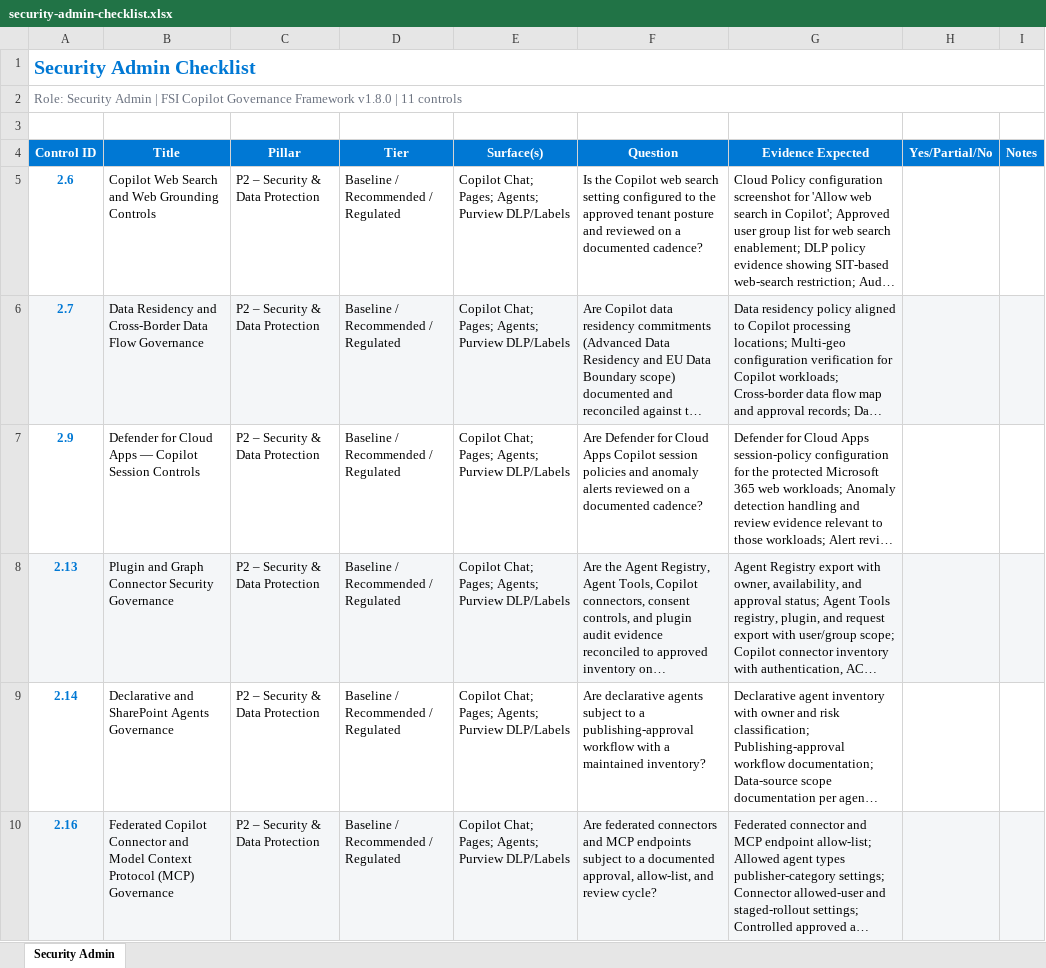
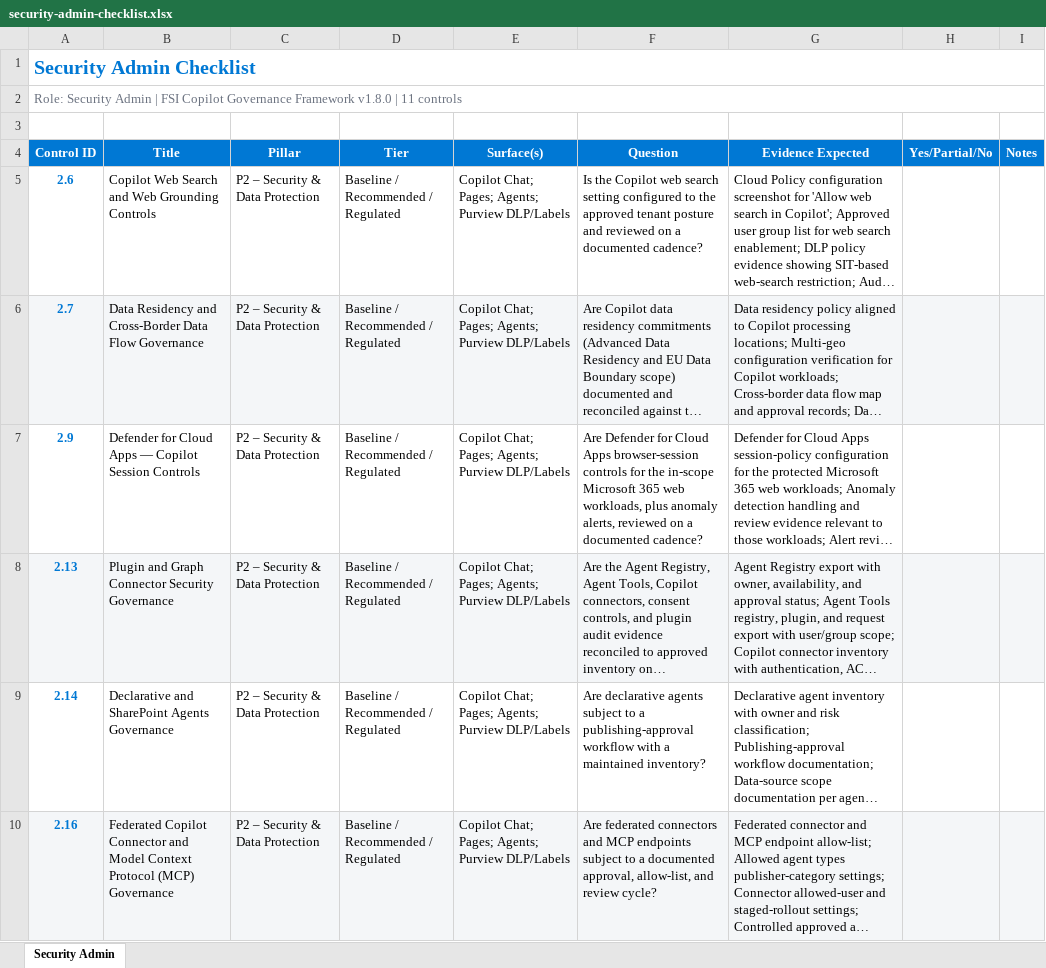
Before and after one commit to judeper/FSI-CopilotGov, an Excel workbook: assessment/templates/security-admin-checklist.xlsx, sheet Security Admin, drawn as a sheet; only a part is shown; long unchanged cells end in …; values as stored, in another font and other column widths than the file's, no borders; the diff names each change by its address in the sheet, - before the commit and + after, or states it on an @@ line.

```diff
--- a/assessment/templates/security-admin-checklist.xlsx (sheet Security Admin)
+++ b/assessment/templates/security-admin-checklist.xlsx (sheet Security Admin)
-F7 (Question): …Cloud Apps Copilot session policies and anomaly alerts reviewed on…
+F7 (Question): …Cloud Apps browser-session controls for the in-scope Microsoft 365 web workloads, plus anomaly alerts, reviewed on…
```
Also changed, not shown: docs/assessment/templates/security-admin-checklist.xlsx, 8 other files.
